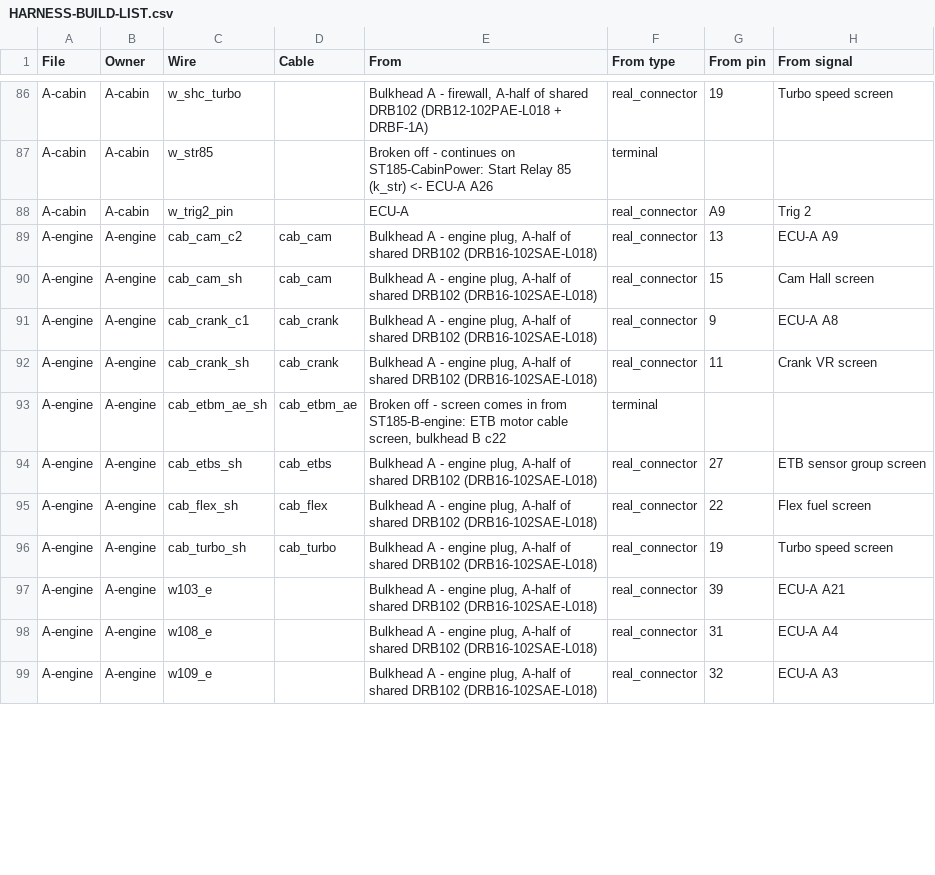
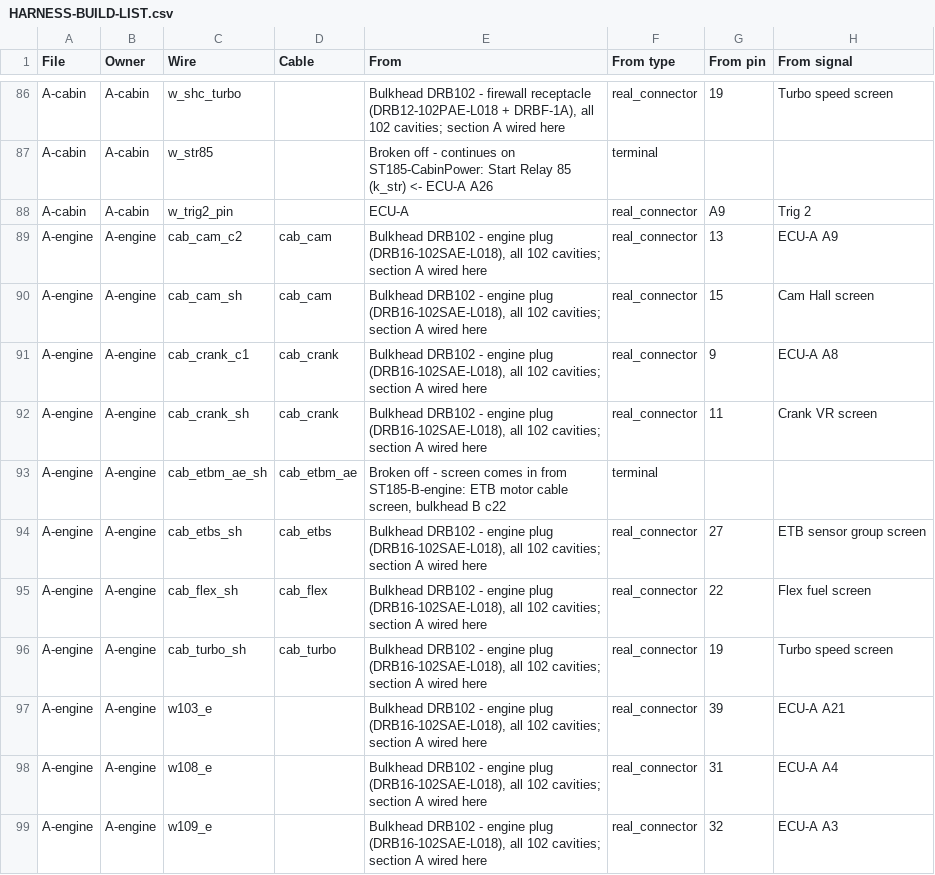
Before and after one commit to living-relation/st185-link-ecu-config, a CSV file: docs/harness/HARNESS-BUILD-LIST.csv, drawn as a sheet; only a part is shown, gaps mark what is left out; the diff covers the shown part only; the diff names each change by its address in the sheet, - before the commit and + after, or states it on an @@ line.

```diff
--- a/docs/harness/HARNESS-BUILD-LIST.csv
+++ b/docs/harness/HARNESS-BUILD-LIST.csv
-E86 (From): Bulkhead A - firewall, A-half of shared DRB102 (DRB12-102PAE-L018 + DRBF-1A)
+E86 (From): Bulkhead DRB102 - firewall receptacle (DRB12-102PAE-L018 + DRBF-1A), all 102 cavities; section A wired here
-E89:E92 (From): Bulkhead A - engine plug, A-half of shared DRB102 (DRB16-102SAE-L018)
+E89:E92 (From): Bulkhead DRB102 - engine plug (DRB16-102SAE-L018), all 102 cavities; section A wired here
-E94:E99 (From): Bulkhead A - engine plug, A-half of shared DRB102 (DRB16-102SAE-L018)
+E94:E99 (From): Bulkhead DRB102 - engine plug (DRB16-102SAE-L018), all 102 cavities; section A wired here
```
Also changed, not shown: 117 edited cells elsewhere in this file, 19 other files.
